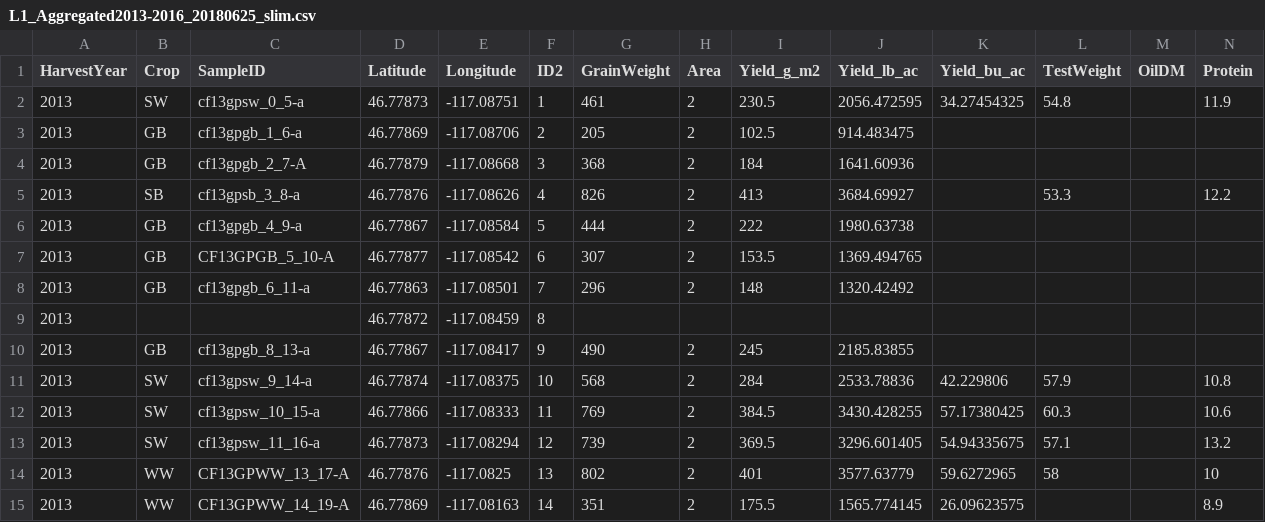
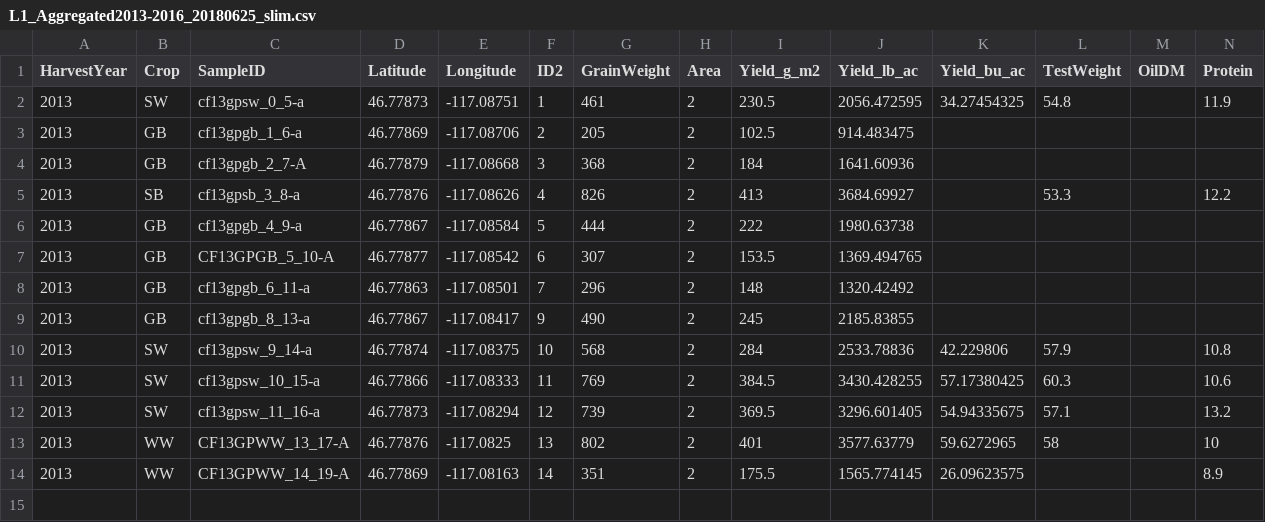
Before and after one commit to cafltar/Caf.Etl, a CSV file: Caf.Etl.UnitTests/Nodes/Manual/Assets/L1_Aggregated2013-2016_20180625_slim.csv, drawn as a sheet; only a part is shown; rows hold the shown columns only; the diff names each change by its address in the sheet, - before the commit and + after, or states it on an @@ line.

```diff
--- a/Caf.Etl.UnitTests/Nodes/Manual/Assets/L1_Aggregated2013-2016_20180625_slim.csv
+++ b/Caf.Etl.UnitTests/Nodes/Manual/Assets/L1_Aggregated2013-2016_20180625_slim.csv
-row 9: 2013 |  |  | 46.77872 | -117.08459 | 8
```
Also changed, not shown: Caf.Etl.IntegrationTests/Assets/Manual/soilCore1998To2015ShallowDeepMergedByHorizon_Dictionary_20180925.csv, Caf.Etl.UnitTests/Nodes/Manual/Assets/soilCore1998To2015ShallowDeepMergedByHorizon_Dictionary_20180925.csv, 12 other files.
